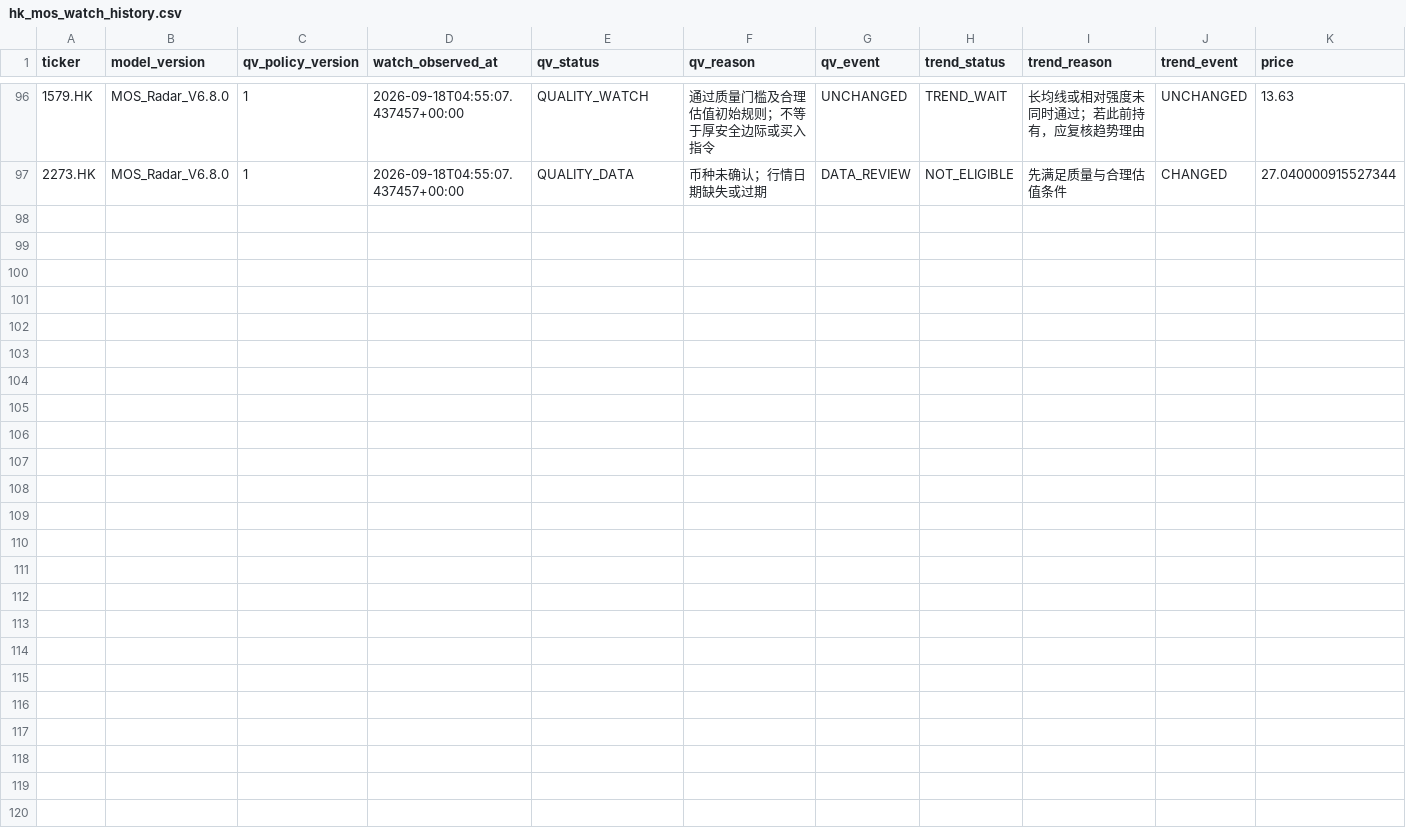
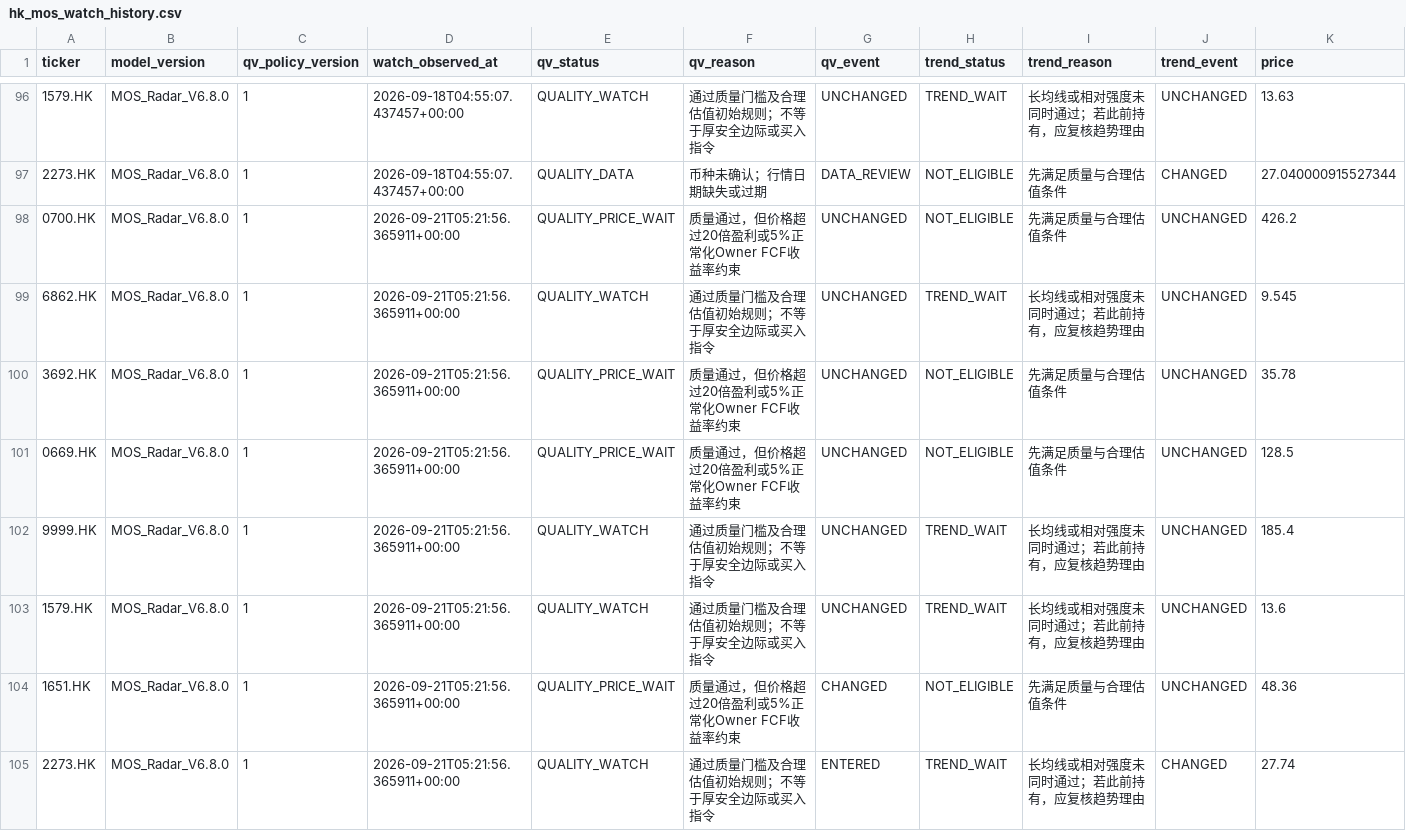
Before and after one commit to liming-chuan/mos-radar, a CSV file: state/hk_mos_watch_history.csv, drawn as a sheet; only a part is shown, gaps mark what is left out; rows hold the shown columns only; the diff names each change by its address in the sheet, - before the commit and + after, or states it on an @@ line.

Commit message:
update hk mos radar public state

```diff
--- a/state/hk_mos_watch_history.csv
+++ b/state/hk_mos_watch_history.csv
+row 98: 0700.HK | MOS_Radar_V6.8.0 | 1 | 2026-09-21T05:21:56.365911+00:00 | QUALITY_PRICE_WAIT | 质量通过，但价格超过20倍盈利或5%正常化Owner FCF收益率约束 | UNCHANGED | NOT_ELIGIBLE | 先满足质量与合理估值条件 | UNCHANGED | 426.2
+row 99: 6862.HK | MOS_Radar_V6.8.0 | 1 | 2026-09-21T05:21:56.365911+00:00 | QUALITY_WATCH | 通过质量门槛及合理估值初始规则；不等于厚安全边际或买入指令 | UNCHANGED | TREND_WAIT | 长均线或相对强度未同时通过；若此前持有，应复核趋势理由 | UNCHANGED | 9.545
+row 100: 3692.HK | MOS_Radar_V6.8.0 | 1 | 2026-09-21T05:21:56.365911+00:00 | QUALITY_PRICE_WAIT | 质量通过，但价格超过20倍盈利或5%正常化Owner FCF收益率约束 | UNCHANGED | NOT_ELIGIBLE | 先满足质量与合理估值条件 | UNCHANGED | 35.78
+row 101: 0669.HK | MOS_Radar_V6.8.0 | 1 | 2026-09-21T05:21:56.365911+00:00 | QUALITY_PRICE_WAIT | 质量通过，但价格超过20倍盈利或5%正常化Owner FCF收益率约束 | UNCHANGED | NOT_ELIGIBLE | 先满足质量与合理估值条件 | UNCHANGED | 128.5
+row 102: 9999.HK | MOS_Radar_V6.8.0 | 1 | 2026-09-21T05:21:56.365911+00:00 | QUALITY_WATCH | 通过质量门槛及合理估值初始规则；不等于厚安全边际或买入指令 | UNCHANGED | TREND_WAIT | 长均线或相对强度未同时通过；若此前持有，应复核趋势理由 | UNCHANGED | 185.4
+row 103: 1579.HK | MOS_Radar_V6.8.0 | 1 | 2026-09-21T05:21:56.365911+00:00 | QUALITY_WATCH | 通过质量门槛及合理估值初始规则；不等于厚安全边际或买入指令 | UNCHANGED | TREND_WAIT | 长均线或相对强度未同时通过；若此前持有，应复核趋势理由 | UNCHANGED | 13.6
+row 104: 1651.HK | MOS_Radar_V6.8.0 | 1 | 2026-09-21T05:21:56.365911+00:00 | QUALITY_PRICE_WAIT | 质量通过，但价格超过20倍盈利或5%正常化Owner FCF收益率约束 | CHANGED | NOT_ELIGIBLE | 先满足质量与合理估值条件 | UNCHANGED | 48.36
+row 105: 2273.HK | MOS_Radar_V6.8.0 | 1 | 2026-09-21T05:21:56.365911+00:00 | QUALITY_WATCH | 通过质量门槛及合理估值初始规则；不等于厚安全边际或买入指令 | ENTERED | TREND_WAIT | 长均线或相对强度未同时通过；若此前持有，应复核趋势理由 | CHANGED | 27.74
```
Also changed, not shown: 1 other file.
